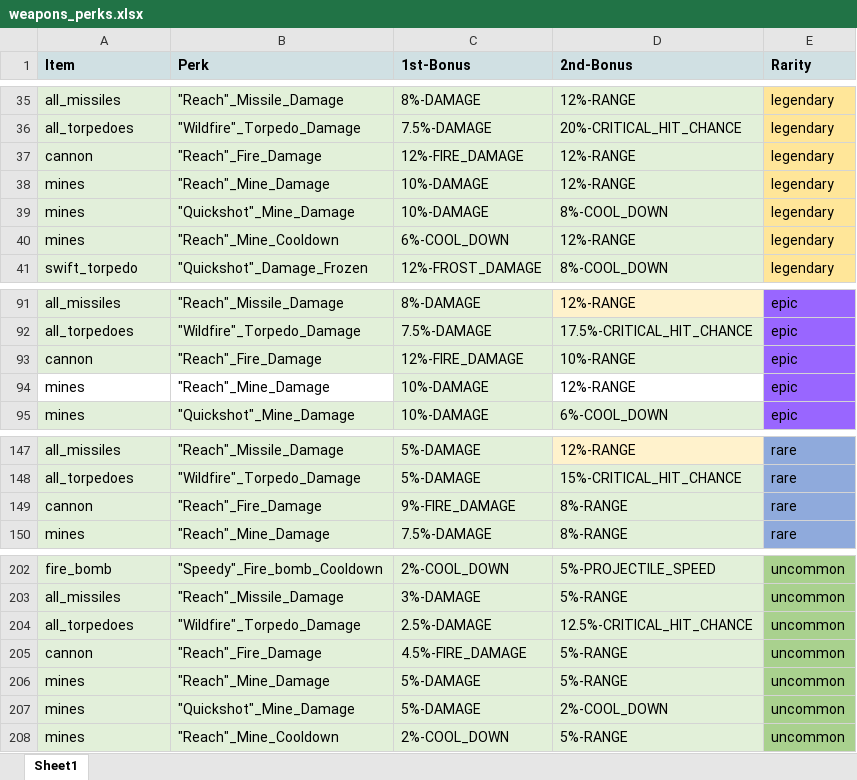
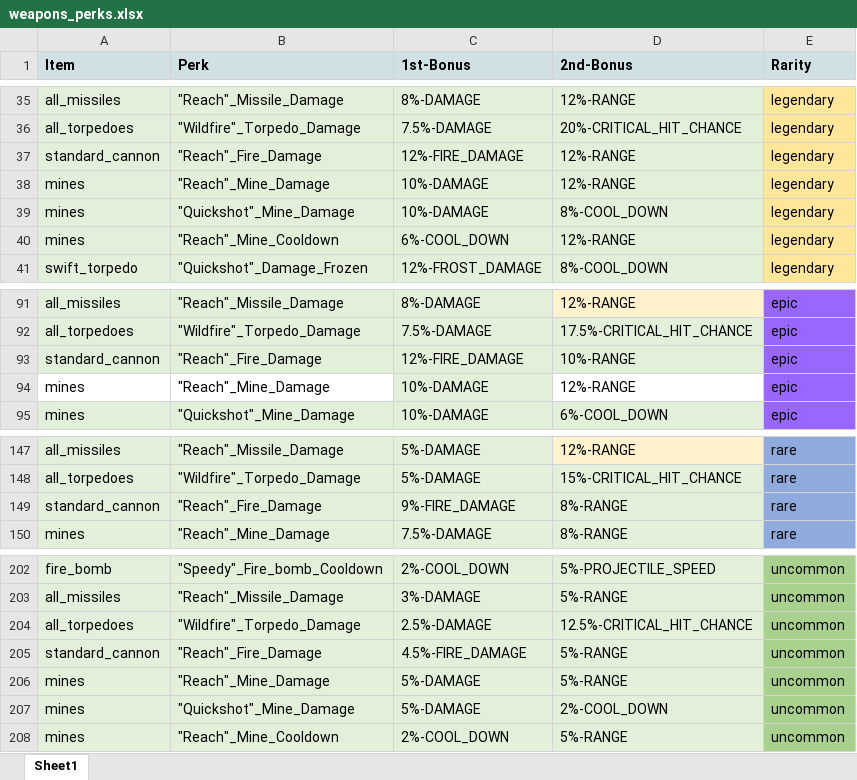
Before and after one commit to komiko44240BB/BattleBay_tool_v1.0, an Excel workbook: Perk_data/data/weapons_perks.xlsx, sheet Sheet1, drawn as a sheet; only a part is shown, gaps mark what is left out; values as stored, in another font and other column widths than the file's, no borders; charts and pictures not drawn; the diff names each change by its address in the sheet, - before the commit and + after, or states it on an @@ line.

Commit message:
patch perks

```diff
--- a/Perk_data/data/weapons_perks.xlsx (sheet Sheet1)
+++ b/Perk_data/data/weapons_perks.xlsx (sheet Sheet1)
-A37 (Item): cannon
+A37 (Item): standard_cannon
-A93 (Item): cannon
+A93 (Item): standard_cannon
-A149 (Item): cannon
+A149 (Item): standard_cannon
-A205 (Item): cannon
+A205 (Item): standard_cannon
```
Also changed, not shown: 7 other files.
